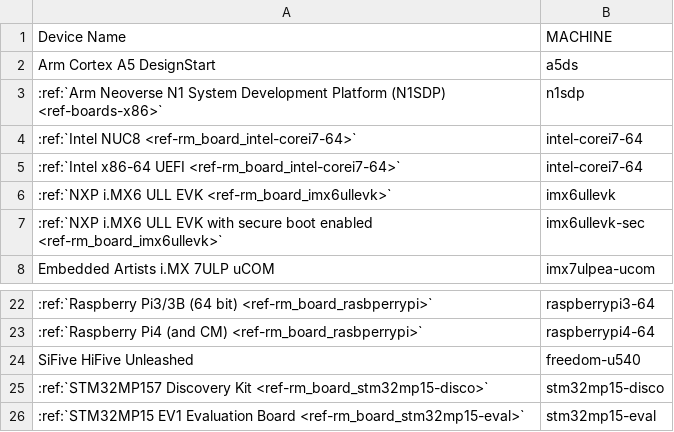
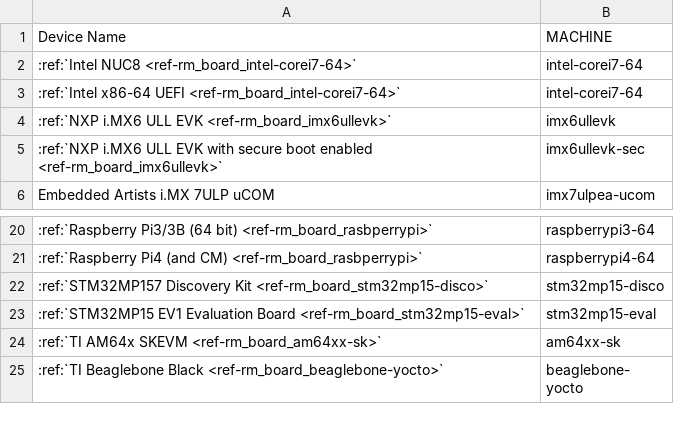
Before and after one commit to foundriesio/docs, a CSV file: source/_static/csv/supported-boards.csv, drawn as a sheet; only a part is shown, gaps mark what is left out; the shorter side is filled out with more unchanged rows; the diff names each change by its address in the sheet, - before the commit and + after, or states it on an @@ line.

Commit message:
source: supported-boards: drop non supported targets
Signed-off-by: Ricardo Salveti <ricardo@foundries.io>

```diff
--- a/source/_static/csv/supported-boards.csv
+++ b/source/_static/csv/supported-boards.csv
-row 2: Arm Cortex A5 DesignStart | a5ds
-row 3: :ref:`Arm Neoverse N1 System Development Platform (N1SDP) <ref-boards-x86>` | n1sdp
-row 24: SiFive HiFive Unleashed | freedom-u540
```
